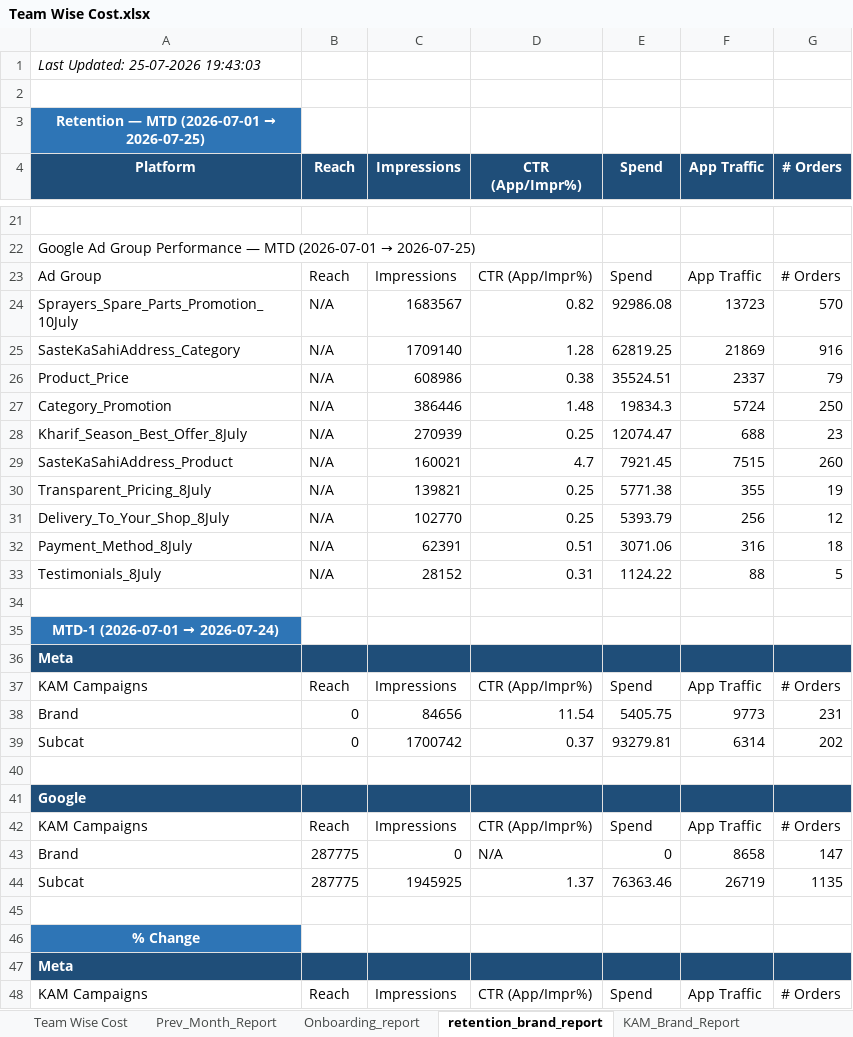
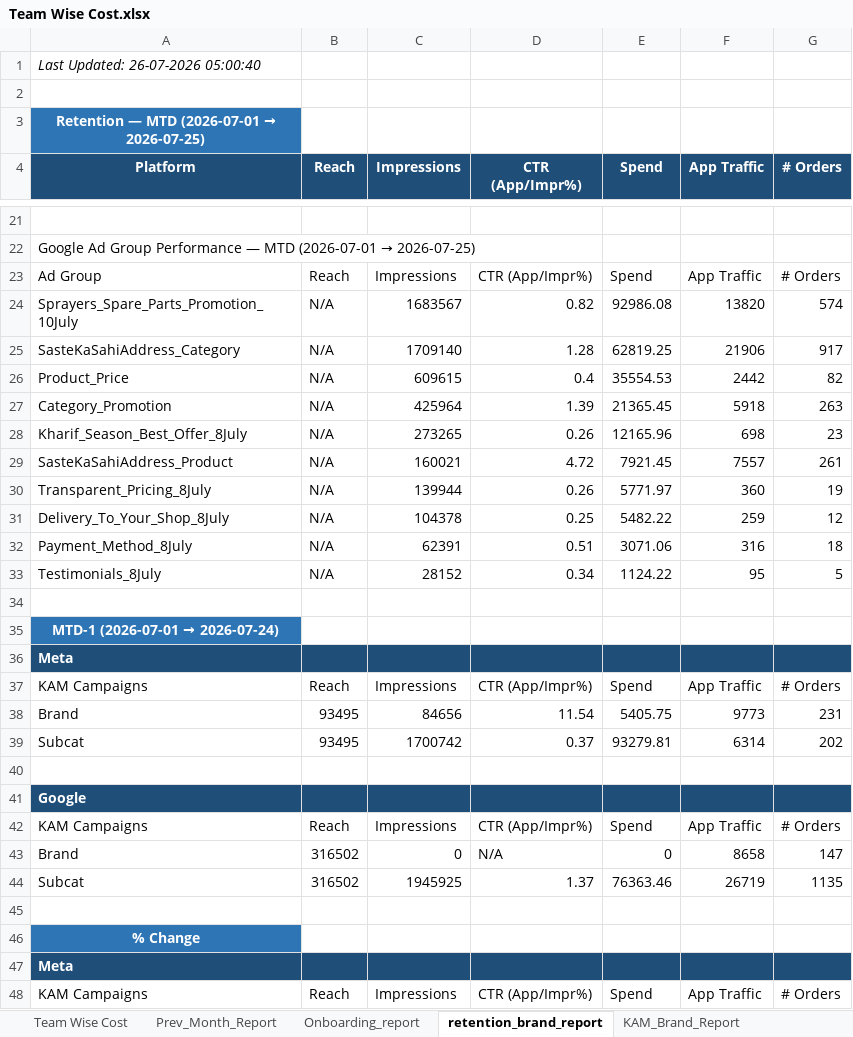
Before and after one commit to ankitbk-gm/auto_ads_report_bot, an Excel workbook: reports/Team Wise Cost.xlsx, sheet retention_brand_report, drawn as a sheet; only a part is shown, gaps mark what is left out; values as stored, in another font and other column widths than the file's, no borders; removed rows and columns are numbered as before the commit, all else as after; the diff covers the shown part only; the diff names each change by its address in the sheet, - before the commit and + after, or states it on an @@ line.

```diff
--- a/reports/Team Wise Cost.xlsx (sheet retention_brand_report)
+++ b/reports/Team Wise Cost.xlsx (sheet retention_brand_report)
-A1 (Platform): Last Updated: 25-07-2026 19:43:03
+A1 (Platform): Last Updated: 26-07-2026 05:00:40
-F24 (App Traffic): 13723
+F24 (App Traffic): 13820
-G24 (# Orders): 570
+G24 (# Orders): 574
-F25 (App Traffic): 21869
+F25 (App Traffic): 21906
-G25 (# Orders): 916
+G25 (# Orders): 917
-row 26: Product_Price | N/A | 608986 | 0.38 | 35524.51 | 2337 | 79
-row 27: Category_Promotion | N/A | 386446 | 1.48 | 19834.3 | 5724 | 250
+row 26: Product_Price | N/A | 609615 | 0.4 | 35554.53 | 2442 | 82
+row 27: Category_Promotion | N/A | 425964 | 1.39 | 21365.45 | 5918 | 263
-C28 (Impressions): 270939
+C28 (Impressions): 273265
-D28 (CTR (App/Impr%)): 0.25
+D28 (CTR (App/Impr%)): 0.26
-E28 (Spend): 12074.47
+E28 (Spend): 12165.96
-F28 (App Traffic): 688
+F28 (App Traffic): 698
-D29 (CTR (App/Impr%)): 4.7
+D29 (CTR (App/Impr%)): 4.72
-F29 (App Traffic): 7515
+F29 (App Traffic): 7557
-G29 (# Orders): 260
+G29 (# Orders): 261
-C30 (Impressions): 139821
+C30 (Impressions): 139944
-D30 (CTR (App/Impr%)): 0.25
+D30 (CTR (App/Impr%)): 0.26
-E30 (Spend): 5771.38
+E30 (Spend): 5771.97
-F30 (App Traffic): 355
+F30 (App Traffic): 360
-C31 (Impressions): 102770
+C31 (Impressions): 104378
-E31 (Spend): 5393.79
+E31 (Spend): 5482.22
-F31 (App Traffic): 256
+F31 (App Traffic): 259
-D33 (CTR (App/Impr%)): 0.31
+D33 (CTR (App/Impr%)): 0.34
-F33 (App Traffic): 88
+F33 (App Traffic): 95
-B38:B39 (Reach): 0
+B38:B39 (Reach): 93495
-B43:B44 (Reach): 287775
+B43:B44 (Reach): 316502
```
Also changed, not shown: 5 added rows, 5 removed rows and 7 edited cells elsewhere in this sheet, sheet Campaign_Performance_Report, sheet Onboarding_report, sheet Team Wise Cost, sheet KAM_Brand_Report, sheet Inapp_Sale_Report, sheet Inapp_Subcat_Report, 1 more sheet.
